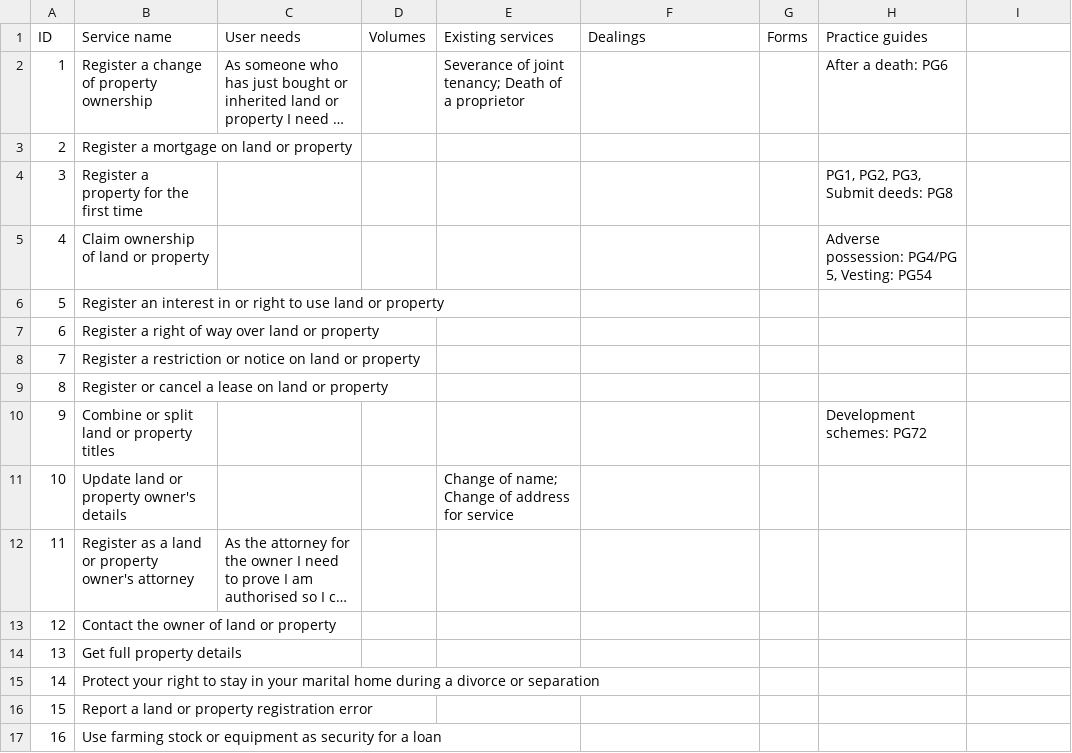
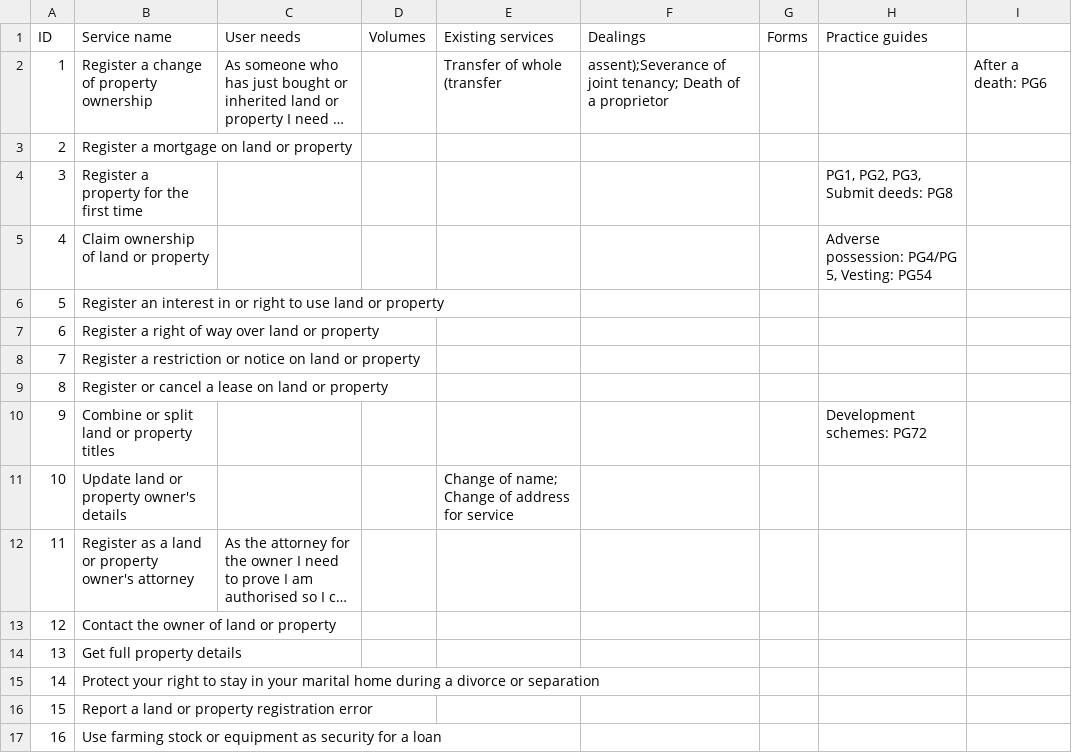
Before and after one commit to sambrierley/hmlr-service-register, a CSV file: proposed-services-january-2019.csv, drawn as a sheet; long unchanged cells end in …; the diff names each change by its address in the sheet, - before the commit and + after, or states it on an @@ line.

Commit message:
Update proposed-services-january-2019.csv

```diff
--- a/proposed-services-january-2019.csv
+++ b/proposed-services-january-2019.csv
-E2 (Existing services): Severance of joint tenancy; Death of a proprietor
+E2 (Existing services): Transfer of whole (transfer
-F2 (Dealings): (empty)
+F2 (Dealings): assent);Severance of joint tenancy; Death of a proprietor
-H2 (Practice guides): After a death: PG6
+H2 (Practice guides): (empty)
-I2: (empty)
+I2: After a death: PG6
```
